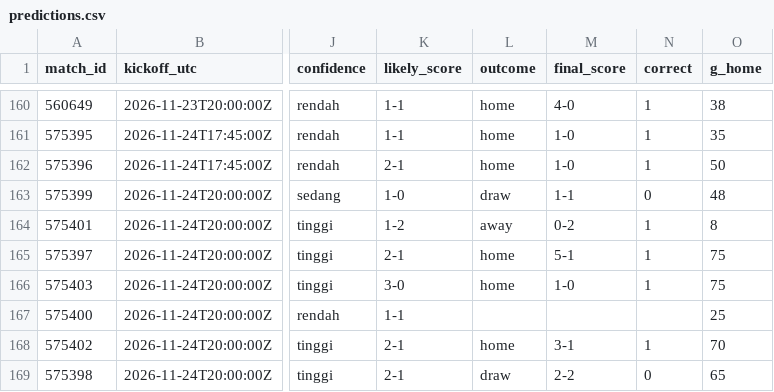
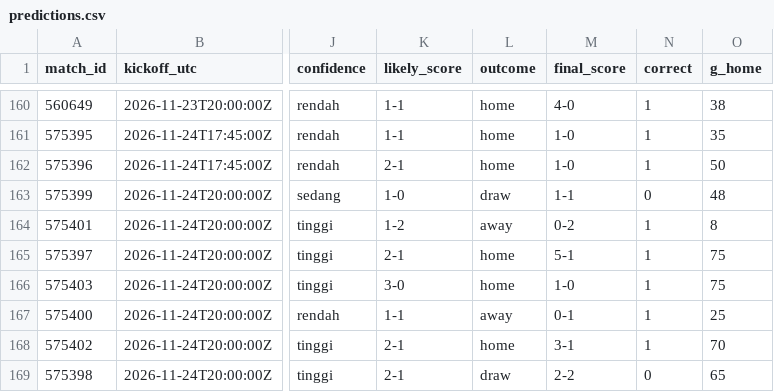
Before and after one commit to Byzx16/football-agent, a CSV file: predictions.csv, drawn as a sheet; only a part is shown, gaps mark what is left out; the diff names each change by its address in the sheet, - before the commit and + after, or states it on an @@ line.

```diff
--- a/predictions.csv
+++ b/predictions.csv
-L167 (outcome): (empty)
+L167 (outcome): away
-M167 (final_score): (empty)
+M167 (final_score): 0-1
-N167 (correct): (empty)
+N167 (correct): 1
```
Also changed, not shown: 1 other file.
